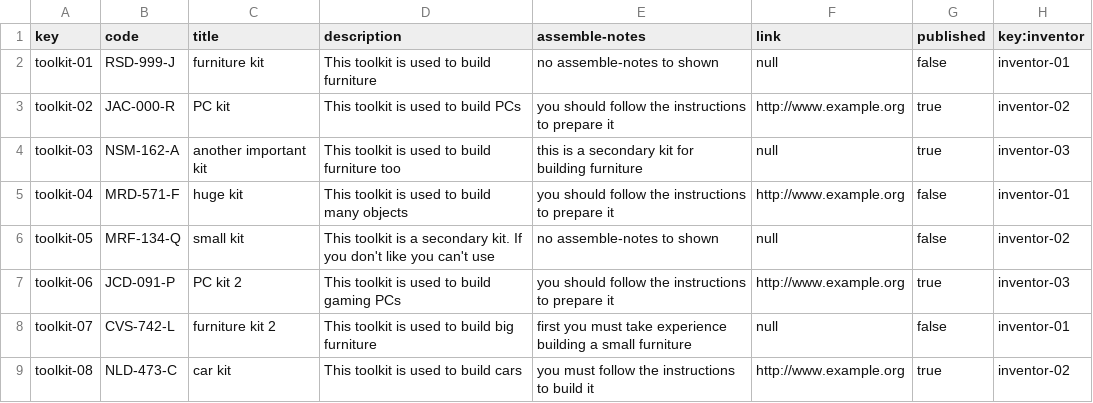
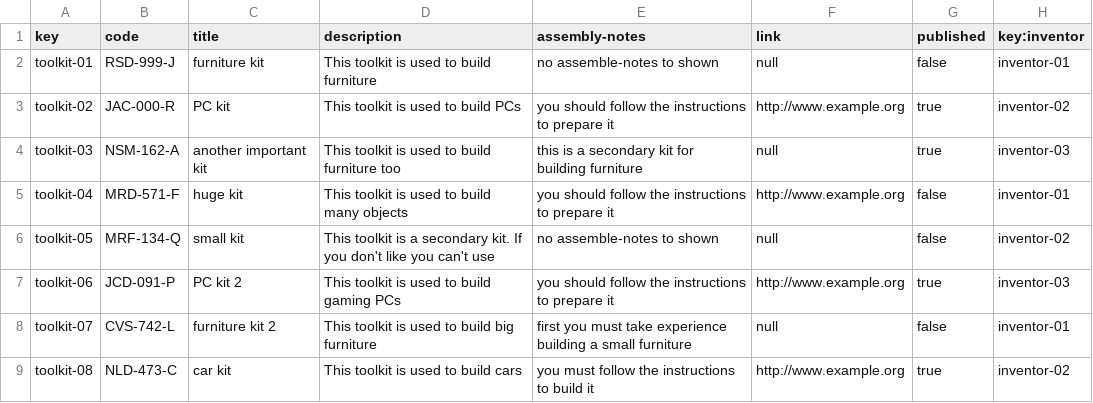
Before and after one commit to marinaramirofde/Acme-Toolkits-1, a CSV file: src/main/webapp/WEB-INF/resources/sample-data/toolkit.csv, drawn as a sheet.

Commit message:
Fixed error writing the assemblyNotes attribute on toolkits

```diff
--- a/src/main/webapp/WEB-INF/resources/sample-data/toolkit.csv
+++ b/src/main/webapp/WEB-INF/resources/sample-data/toolkit.csv
@@ -1,2 +1,2 @@
-key,code,title,description,assemble-notes,link,published,key:inventor
+key,code,title,description,assembly-notes,link,published,key:inventor
 toolkit-01,RSD-999-J,furniture kit,This toolkit is used to build furniture,no assemble-notes to shown,null,false,inventor-01
```
Also changed, not shown: 9 other files.
